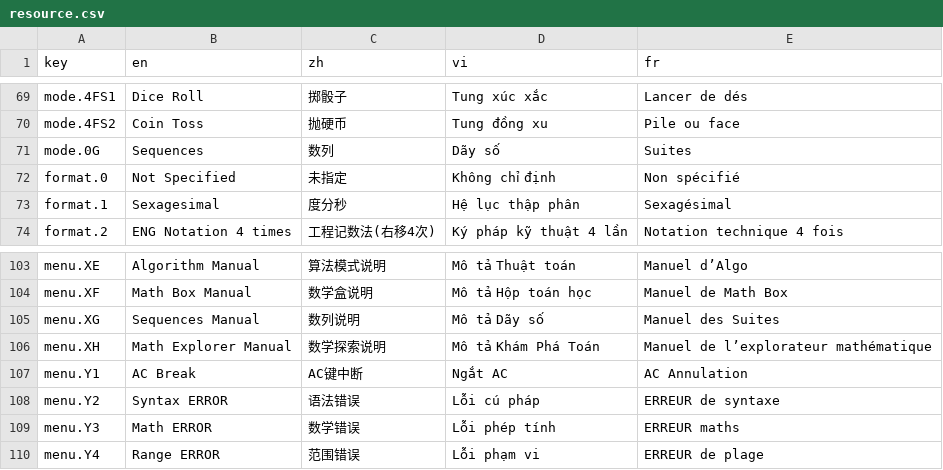
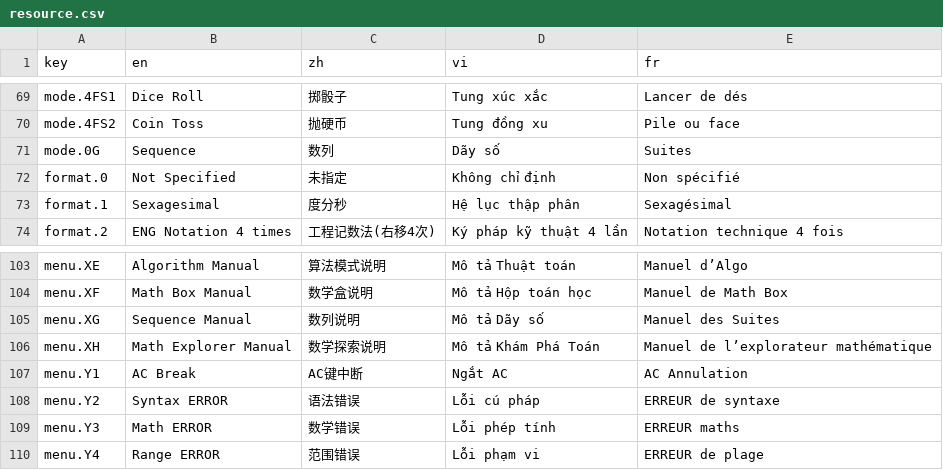
Before and after one commit to CalcWorld/ClassWizQR, a CSV file: i18n/resource.csv, drawn as a sheet; only a part is shown, gaps mark what is left out.

Commit message:
fix: sequence mode

```diff
--- a/i18n/resource.csv
+++ b/i18n/resource.csv
@@ -70,3 +70,3 @@ mode.4FS1,Dice Roll,掷骰子,Tung xúc xắc,Lancer de dés
 mode.4FS2,Coin Toss,抛硬币,Tung đồng xu,Pile ou face
-mode.0G,Sequences,数列,Dãy số,Suites
+mode.0G,Sequence,数列,Dãy số,Suites
 format.0,Not Specified,未指定,Không chỉ định,Non spécifié
@@ -104,3 +104,3 @@ menu.XE,Algorithm Manual,算法模式说明,Mô tả Thuật toán,Manuel d’Al
 menu.XF,Math Box Manual,数学盒说明,Mô tả Hộp toán học,Manuel de Math Box
-menu.XG,Sequences Manual,数列说明,Mô tả Dãy số,Manuel des Suites
+menu.XG,Sequence Manual,数列说明,Mô tả Dãy số,Manuel des Suites
 menu.XH,Math Explorer Manual,数学探索说明,Mô tả Khám Phá Toán,Manuel de l’explorateur mathématique
```
Also changed, not shown: 1 other file.
